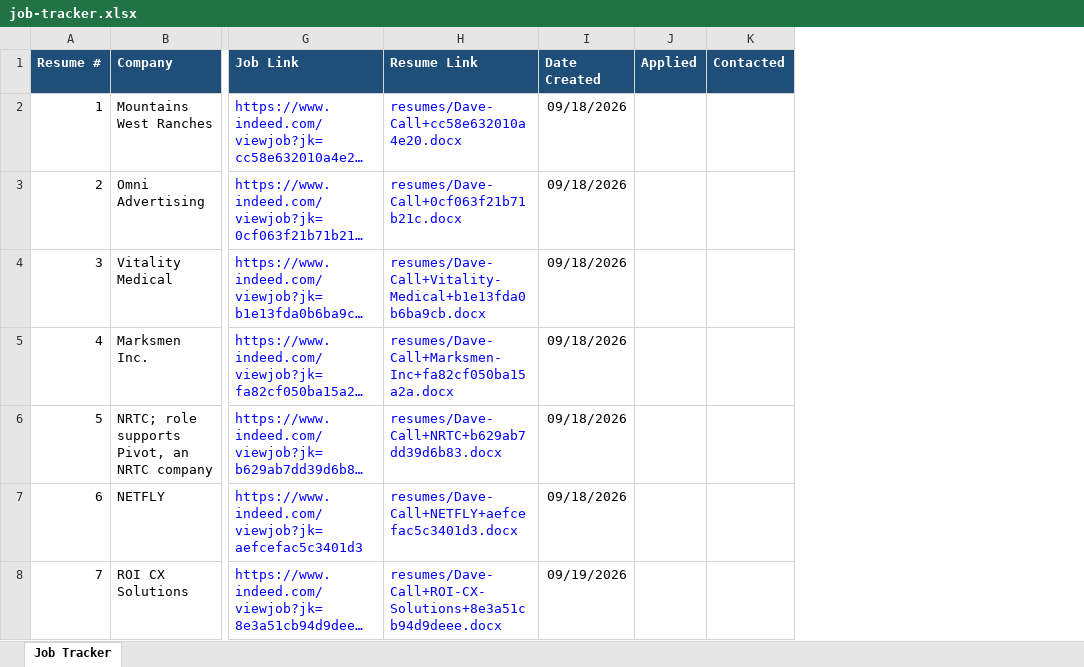
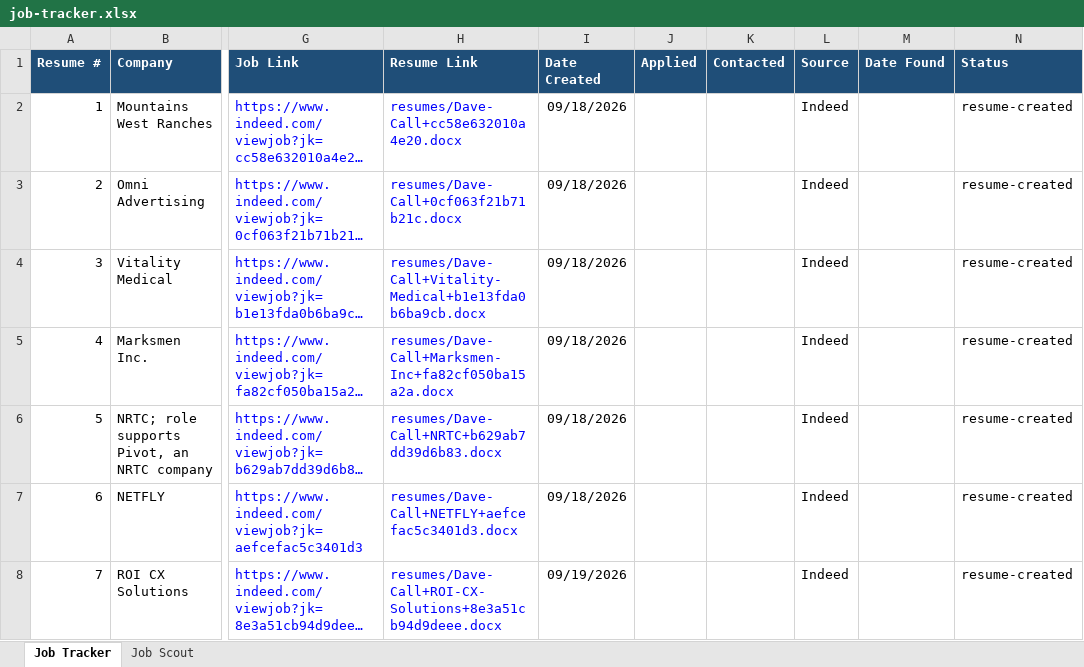
Before and after one commit to davibus/gecko, an Excel workbook: output/job-tracker.xlsx, sheet Job Tracker, drawn as a sheet; only a part is shown, gaps mark what is left out; long unchanged cells end in …; values as stored, in another font and other column widths than the file's, no borders; the diff names each change by its address in the sheet, - before the commit and + after, or states it on an @@ line.

Commit message:
Add Job Scout workflow and tracker integration

```diff
--- a/output/job-tracker.xlsx (sheet Job Tracker)
+++ b/output/job-tracker.xlsx (sheet Job Tracker)
+sheet tab: Job Scout
+column L (Source), rows 2-8: all Indeed
+column M (Date Found), empty
+column N (Status), rows 2-8: all resume-created
```
Also changed, not shown: 33 other files.
